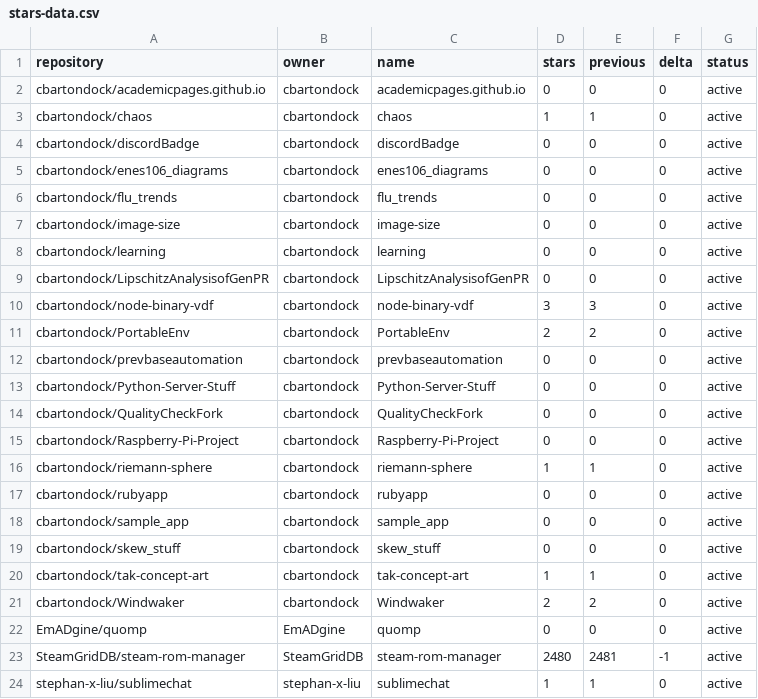
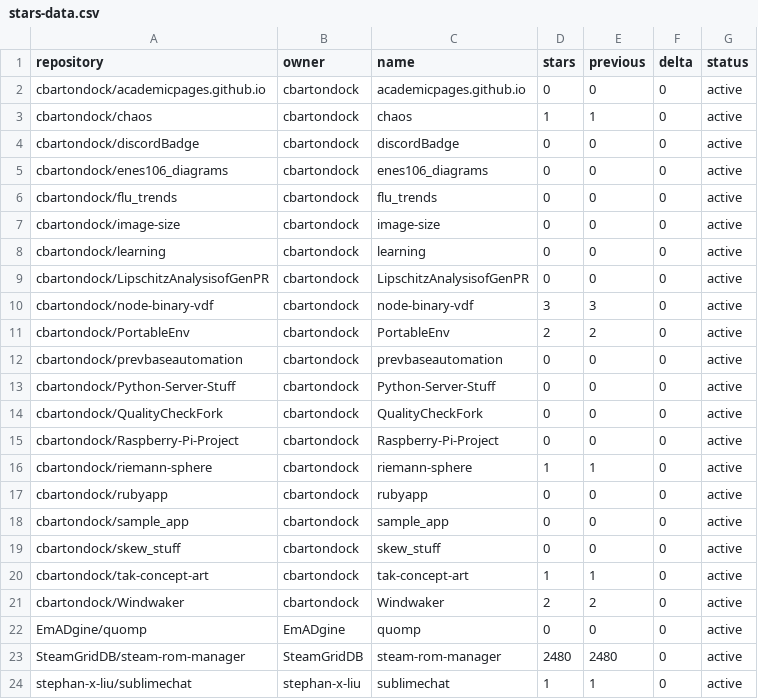
Before and after one commit to SteamGridDB/steam-rom-manager, a CSV file: stars-data.csv, drawn as a sheet.

```diff
--- a/stars-data.csv
+++ b/stars-data.csv
@@ -22,3 +22,3 @@ cbartondock/Windwaker,cbartondock,Windwaker,2,2,0,active
 EmADgine/quomp,EmADgine,quomp,0,0,0,active
-SteamGridDB/steam-rom-manager,SteamGridDB,steam-rom-manager,2480,2481,-1,active
+SteamGridDB/steam-rom-manager,SteamGridDB,steam-rom-manager,2480,2480,0,active
 stephan-x-liu/sublimechat,stephan-x-liu,sublimechat,1,1,0,active
```
Also changed, not shown: 15 other files.
